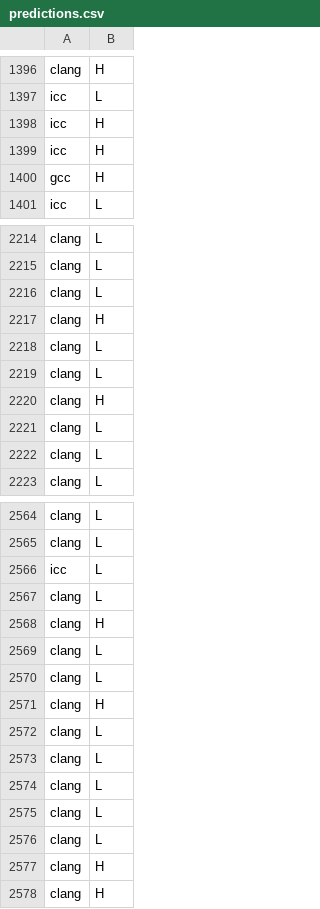
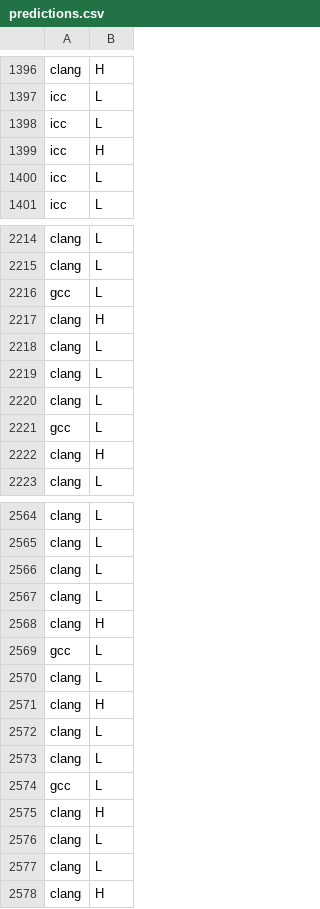
Before and after one commit to m4rcocosta/ML-Homeworks, a CSV file: predictions/predictions.csv, drawn as a sheet; only a part is shown, gaps mark what is left out; the diff covers the shown part only.

```diff
--- a/predictions/predictions.csv
+++ b/predictions/predictions.csv
@@ -1397,5 +1397,5 @@ clang,H
 icc,L
-icc,H
+icc,L
 icc,H
-gcc,H
+icc,L
 icc,L
@@ -2215,3 +2215,3 @@ clang,L
 clang,L
-clang,L
+gcc,L
 clang,H
@@ -2219,5 +2219,5 @@ clang,L
 clang,L
-clang,H
-clang,L
-clang,L
+clang,L
+gcc,L
+clang,H
 clang,L
@@ -2565,6 +2565,6 @@ clang,L
 clang,L
-icc,L
+clang,L
 clang,L
 clang,H
-clang,L
+gcc,L
 clang,L
@@ -2573,6 +2573,6 @@ clang,L
 clang,L
-clang,L
-clang,L
+gcc,L
+clang,H
 clang,L
-clang,H
+clang,L
 clang,H
```
Also changed, not shown: 186 edited cells elsewhere in this file, 8 other files.
